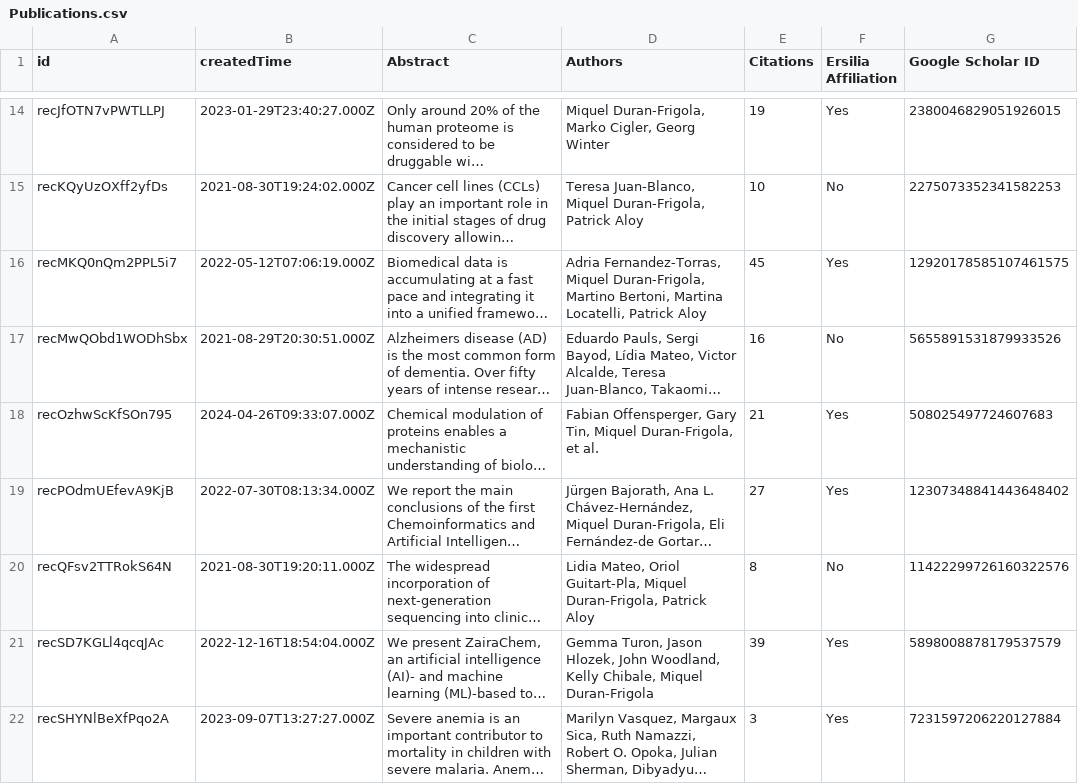
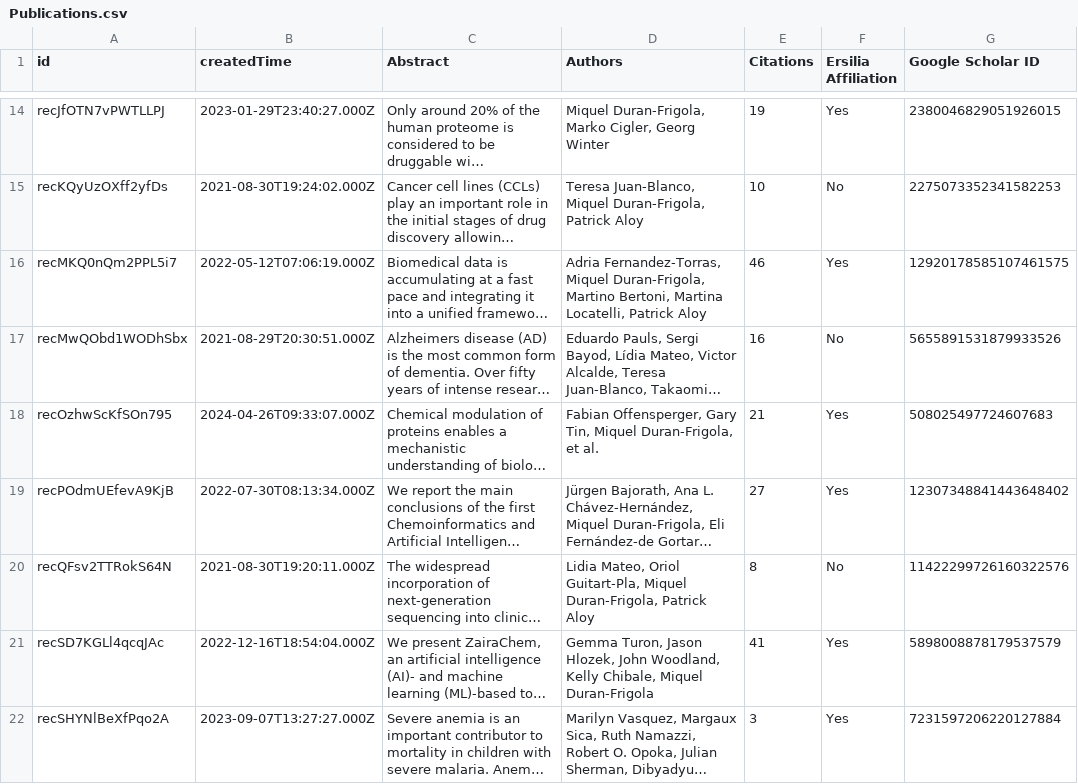
Before and after one commit to ersilia-os/ersilia-stats, a CSV file: data/Publications.csv, drawn as a sheet; only a part is shown, gaps mark what is left out; long unchanged cells end in …; the diff covers the shown part only; the diff names each change by its address in the sheet, - before the commit and + after, or states it on an @@ line.

```diff
--- a/data/Publications.csv
+++ b/data/Publications.csv
-E16 (Citations): 45
+E16 (Citations): 46
-E21 (Citations): 39
+E21 (Citations): 41
```
Also changed, not shown: 1 added row and 8 edited cells elsewhere in this file, data/Blogposts.csv, data/Countries.csv, 11 other files.
